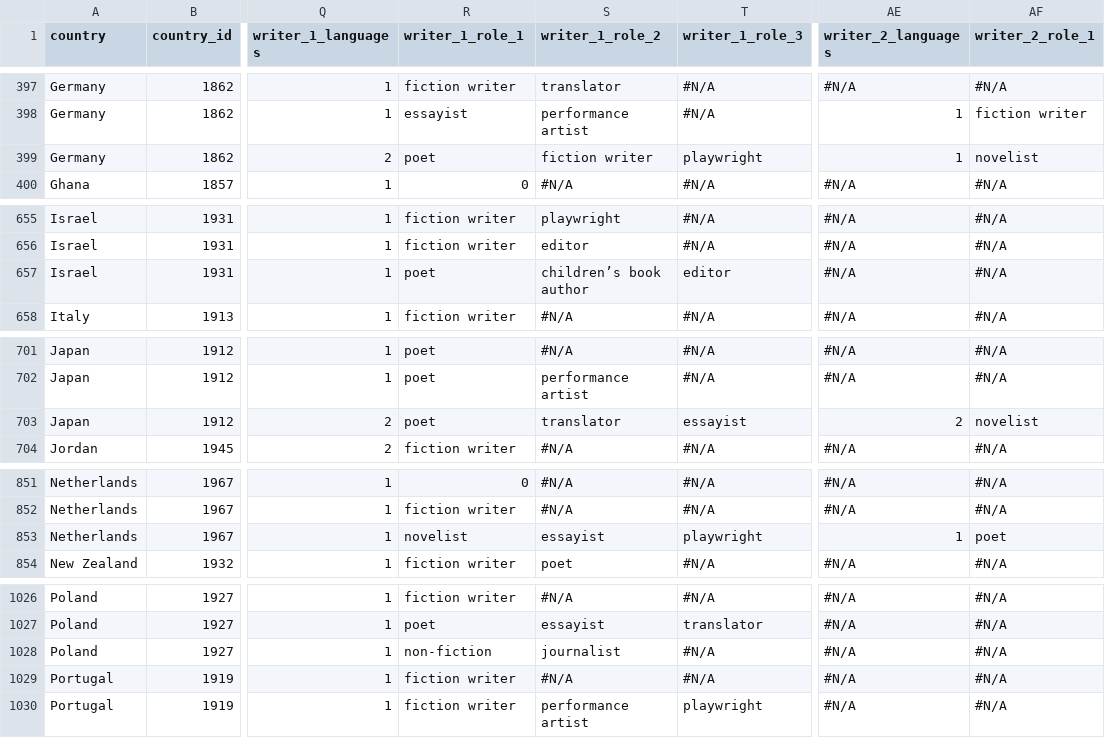
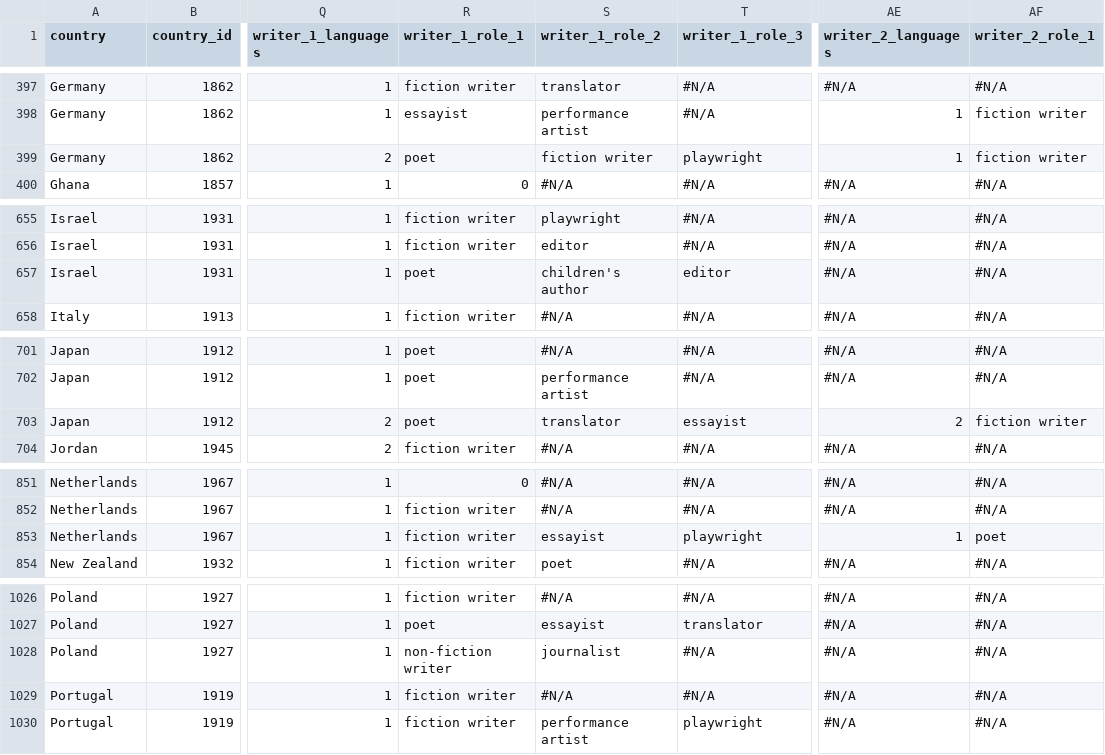
Before and after one commit to ui-libraries/IWP-map, a CSV file: data/IWP_for_json.csv, drawn as a sheet; only a part is shown, gaps mark what is left out; the diff covers the shown part only; the diff names each change by its address in the sheet, - before the commit and + after, or states it on an @@ line.

Commit message:
edit writer roles

```diff
--- a/data/IWP_for_json.csv
+++ b/data/IWP_for_json.csv
-AF399 (writer_2_role_1): novelist
+AF399 (writer_2_role_1): fiction writer
-S657 (writer_1_role_2): children’s book author
+S657 (writer_1_role_2): children's author
-AF703 (writer_2_role_1): novelist
+AF703 (writer_2_role_1): fiction writer
-R853 (writer_1_role_1): novelist
+R853 (writer_1_role_1): fiction writer
-R1028 (writer_1_role_1): non-fiction
+R1028 (writer_1_role_1): non-fiction writer
```
Also changed, not shown: 24 edited cells elsewhere in this file, 2 other files.
